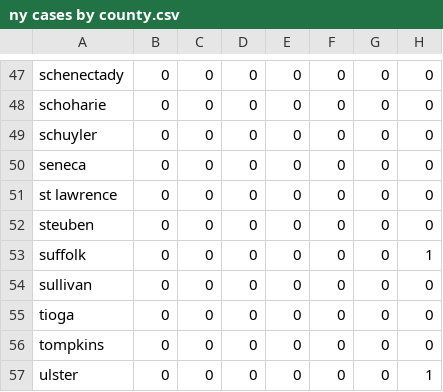
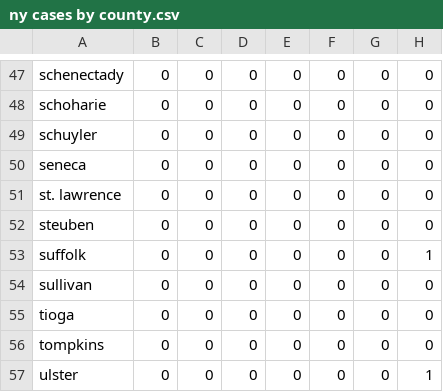
Before and after one commit to PEESEgroup/PEESE-COVID19, a CSV file: ny cases by county.csv, drawn as a sheet; only a part is shown, gaps mark what is left out; the diff names each change by its address in the sheet, - before the commit and + after, or states it on an @@ line.

```diff
--- a/ny cases by county.csv
+++ b/ny cases by county.csv
-A51: st lawrence
+A51: st. lawrence
```
Also changed, not shown: ny cases by county - ls.csv.
